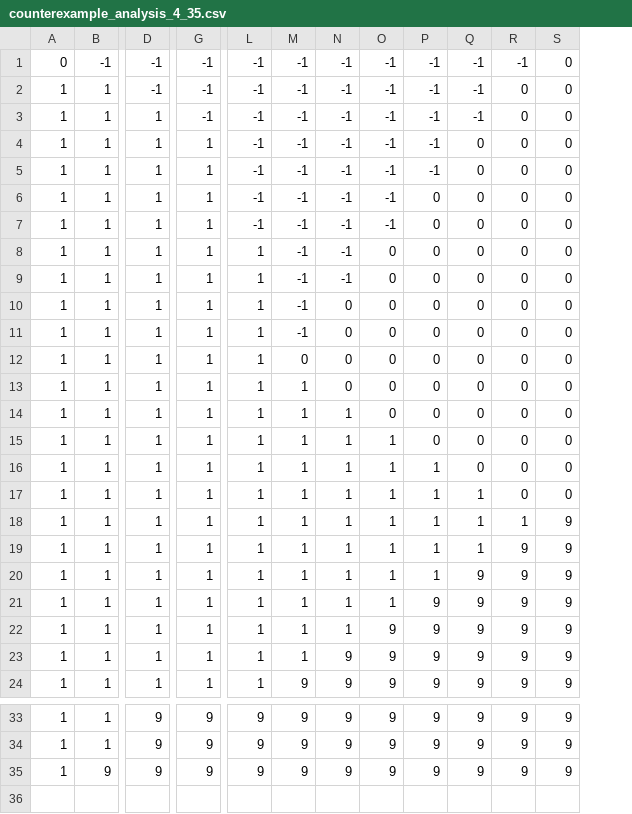
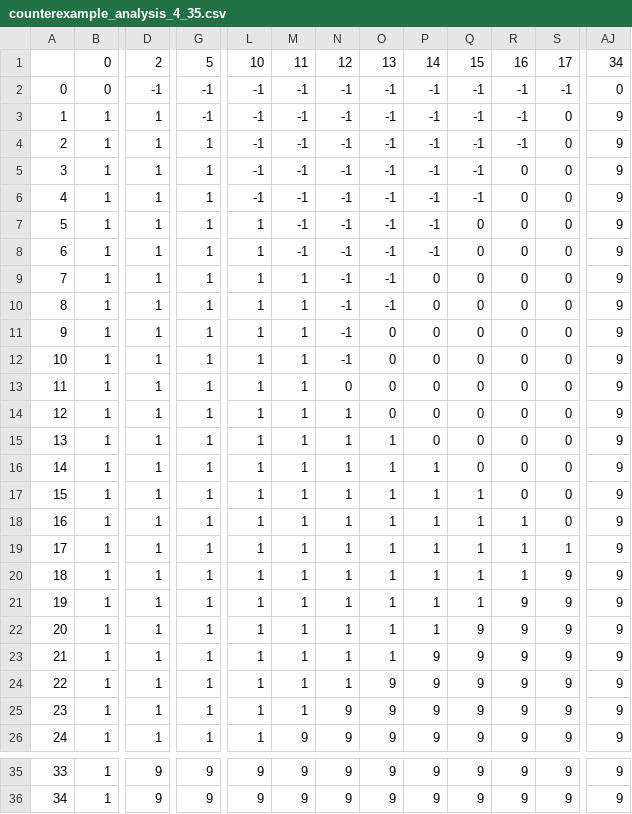
Before and after one commit to varikakasandor/dissertation-balls-into-bins, a CSV file: evaluation/graphical_two_choice/data/counterexample_analysis_4_35.csv, drawn as a sheet; only a part is shown, gaps mark what is left out; removed rows and columns are numbered as before the commit, all else as after; rows hold the shown columns only; the diff covers the shown part only; the diff names each change by its address in the sheet, - before the commit and + after, or states it on an @@ line.

Commit message:
Random Regular Graph analysis added for Greedy

```diff
--- a/evaluation/graphical_two_choice/data/counterexample_analysis_4_35.csv
+++ b/evaluation/graphical_two_choice/data/counterexample_analysis_4_35.csv
-column A, rows 1-24: 0 | 1 | 1 | 1 | 1 | 1 | 1 | 1 | 1 | 1 | 1 | 1 | 1 | 1 | 1 | 1 | 1 | 1 | 1 | 1 | 1 | 1 | 1 | 1; rows 33-34: 1 | 1
+column A, rows 2-5: 0 | 1 | 2 | 3; rows 7-26: 5 | 6 | 7 | 8 | 9 | 10 | 11 | 12 | 13 | 14 | 15 | 16 | 17 | 18 | 19 | 20 | 21 | 22 | 23 | 24; rows 35-36: 33 | 34
+column AJ, rows 2-5: 0 | 9 | 9 | 9; rows 7-26: all 9; rows 35-36: 9 | 9
+row 1:  | 0 | 2 | 5 | 10 | 11 | 12 | 13 | 14 | 15 | 16 | 17 | 34
-B2: -1
+B2: 0
-S2: 0
+S2: -1
-D3: -1
+D3: 1
-R3:R4: 0
+R3:R4: -1
-G4: -1
+G4: 1
-Q5: 0
+Q5: -1
+row 6: 4 | 1 | 1 | 1 | -1 | -1 | -1 | -1 | -1 | -1 | 0 | 0 | 9
-L7:L9: -1
+L7:L9: 1
-P8: 0
+P8: -1
-M9:M13: -1
+M9:M13: 1
-O10: 0
+O10: -1
-N12: 0
+N12: -1
-M14: 0
+M14: 1
-N14:N15: 0
+N14:N15: 1
-O15:O16: 0
+O15:O16: 1
-P16:P17: 0
+P16:P17: 1
-Q17:Q18: 0
+Q17:Q18: 1
-R18:R19: 0
+R18:R19: 1
-S19: 0
+S19: 1
-row 35: 1 | 9 | 9 | 9 | 9 | 9 | 9 | 9 | 9 | 9 | 9 | 9
```
Also changed, not shown: 5 edited cells elsewhere in this file, 5 other files.
